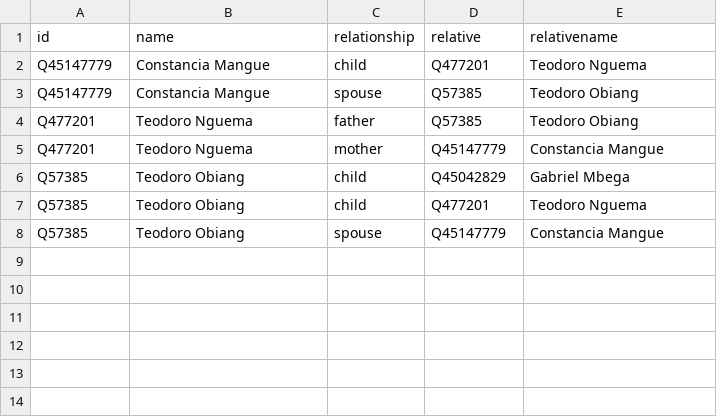
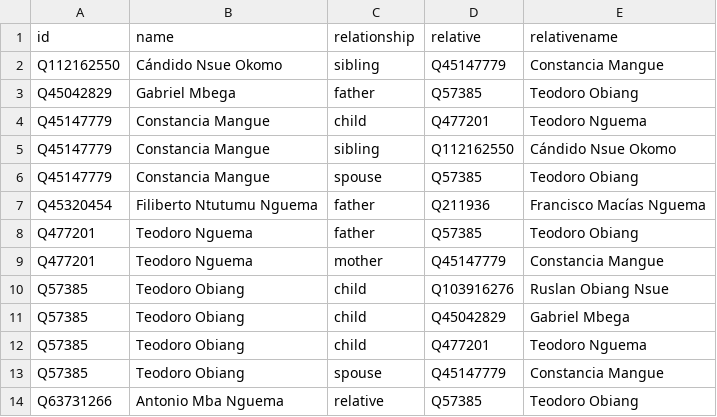
Before and after one commit to every-politician-scrapers/equatorial-guinea, a CSV file: html/family.csv, drawn as a sheet; the diff names each change by its address in the sheet, - before the commit and + after, or states it on an @@ line.

```diff
--- a/html/family.csv
+++ b/html/family.csv
+row 2: Q112162550 | Cándido Nsue Okomo | sibling | Q45147779 | Constancia Mangue
+row 3: Q45042829 | Gabriel Mbega | father | Q57385 | Teodoro Obiang
+row 5: Q45147779 | Constancia Mangue | sibling | Q112162550 | Cándido Nsue Okomo
+row 7: Q45320454 | Filiberto Ntutumu Nguema | father | Q211936 | Francisco Macías Nguema
+row 10: Q57385 | Teodoro Obiang | child | Q103916276 | Ruslan Obiang Nsue
+row 14: Q63731266 | Antonio Mba Nguema | relative | Q57385 | Teodoro Obiang
```
Also changed, not shown: html/current.csv, html/legislators.csv, 3 other files.
